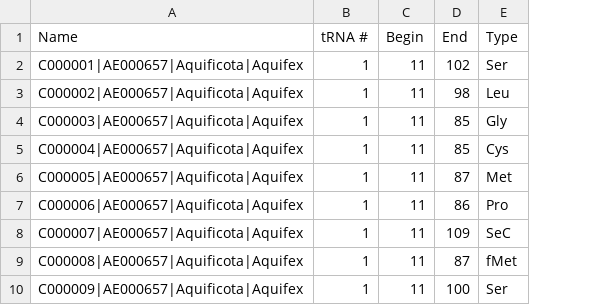
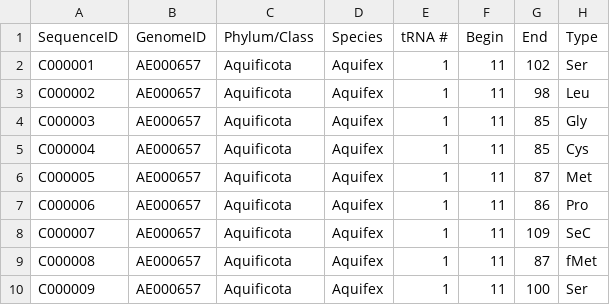
Before and after one commit to romanagle/dsthesis, a CSV file: results/runs/test.csv, drawn as a sheet; only a part is shown; removed rows and columns are numbered as before the commit, all else as after; the diff names each change by its address in the sheet, - before the commit and + after, or states it on an @@ line.

```diff
--- a/results/runs/test.csv
+++ b/results/runs/test.csv
-column A (Name), rows 2-10: C000001|AE000657|Aquificota|Aquifex | C000002|AE000657|Aquificota|Aquifex | C000003|AE000657|Aquificota|Aquifex | C000004|AE000657|Aquificota|Aquifex | C000005|AE000657|Aquificota|Aquifex | C000006|AE000657|Aquificota|Aquifex | C000007|AE000657|Aquificota|Aquifex | C000008|AE000657|Aquificota|Aquifex | C000009|AE000657|Aquificota|Aquifex
+column A (SequenceID), rows 2-10: C000001 | C000002 | C000003 | C000004 | C000005 | C000006 | C000007 | C000008 | C000009
+column B (GenomeID), rows 2-10: all AE000657
+column C (Phylum/Class), rows 2-10: all Aquificota
+column D (Species), rows 2-10: all Aquifex
```
Also changed, not shown: results/runs/isomodels_first100.csv, 11 other files.
